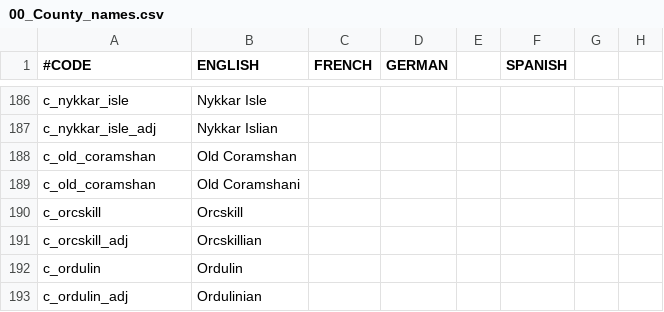
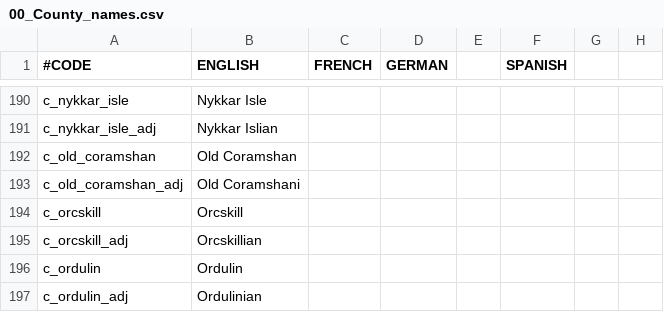
Before and after one commit to chriscohen/ck2-forgottenkings, a CSV file: ForgottenRealms/localisation/00_County_names.csv, drawn as a sheet; only a part is shown, gaps mark what is left out; addresses are those after the commit; the diff covers the shown part only; the diff names each change by its address in the sheet, - before the commit and + after, or states it on an @@ line.

```diff
--- a/ForgottenRealms/localisation/00_County_names.csv
+++ b/ForgottenRealms/localisation/00_County_names.csv
-A193 (#CODE): c_old_coramshan
+A193 (#CODE): c_old_coramshan_adj
```
Also changed, not shown: 10 added rows elsewhere in this file.
